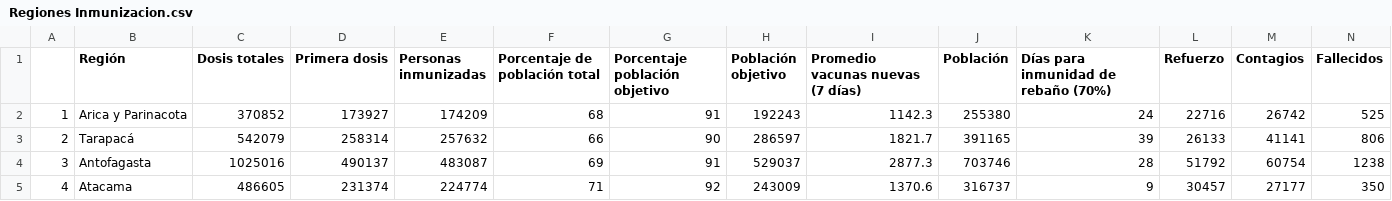
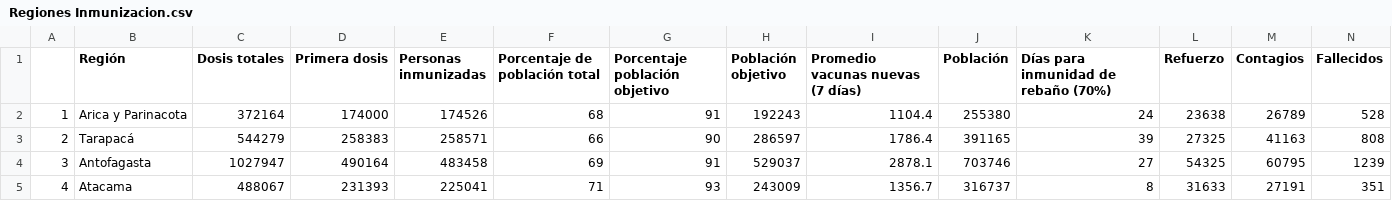
Before and after one commit to ftahumadalobos/sarscv19-mr, a CSV file: Contagios-Totales y cada 7 días/Regiones Inmunizacion.csv, drawn as a sheet; only a part is shown; the diff covers the shown part only.

```diff
--- a/Contagios-Totales y cada 7 días/Regiones Inmunizacion.csv
+++ b/Contagios-Totales y cada 7 días/Regiones Inmunizacion.csv
@@ -1,5 +1,5 @@
 "","Región","Dosis totales","Primera dosis","Personas inmunizadas","Porcentaje de población total","Porcentaje población objetivo","Población objetivo","Promedio vacunas nuevas (7 días)","Población","Días para inmunidad de rebaño (70%)","Refuerzo","Contagios","Fallecidos"
-"1","Arica y Parinacota",370852,173927,174209,68,91,192243,1142.3,255380,24,22716,26742,525
-"2","Tarapacá",542079,258314,257632,66,90,286597,1821.7,391165,39,26133,41141,806
-"3","Antofagasta",1025016,490137,483087,69,91,529037,2877.3,703746,28,51792,60754,1238
-"4","Atacama",486605,231374,224774,71,92,243009,1370.6,316737,9,30457,27177,350
+"1","Arica y Parinacota",372164,174000,174526,68,91,192243,1104.4,255380,24,23638,26789,528
+"2","Tarapacá",544279,258383,258571,66,90,286597,1786.4,391165,39,27325,41163,808
+"3","Antofagasta",1027947,490164,483458,69,91,529037,2878.1,703746,27,54325,60795,1239
+"4","Atacama",488067,231393,225041,71,93,243009,1356.7,316737,8,31633,27191,351
```
Also changed, not shown: 95 edited cells elsewhere in this file, Contagios-Totales y cada 7 días/Paises inmunizacion.csv, Contagios-Totales y cada 7 días/Vacunas por tramo de edad.csv.
